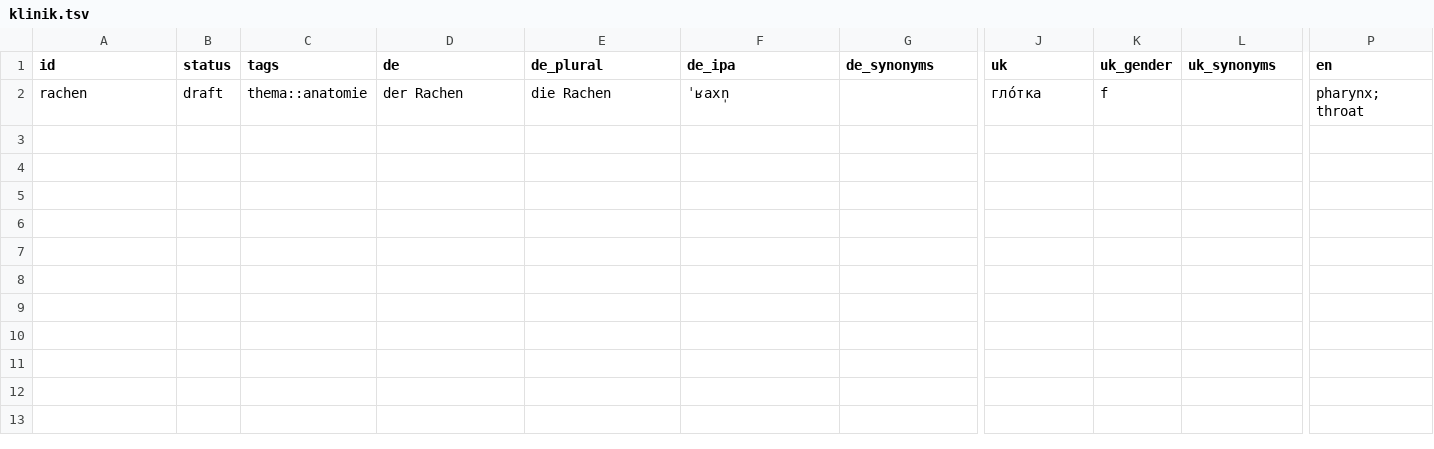
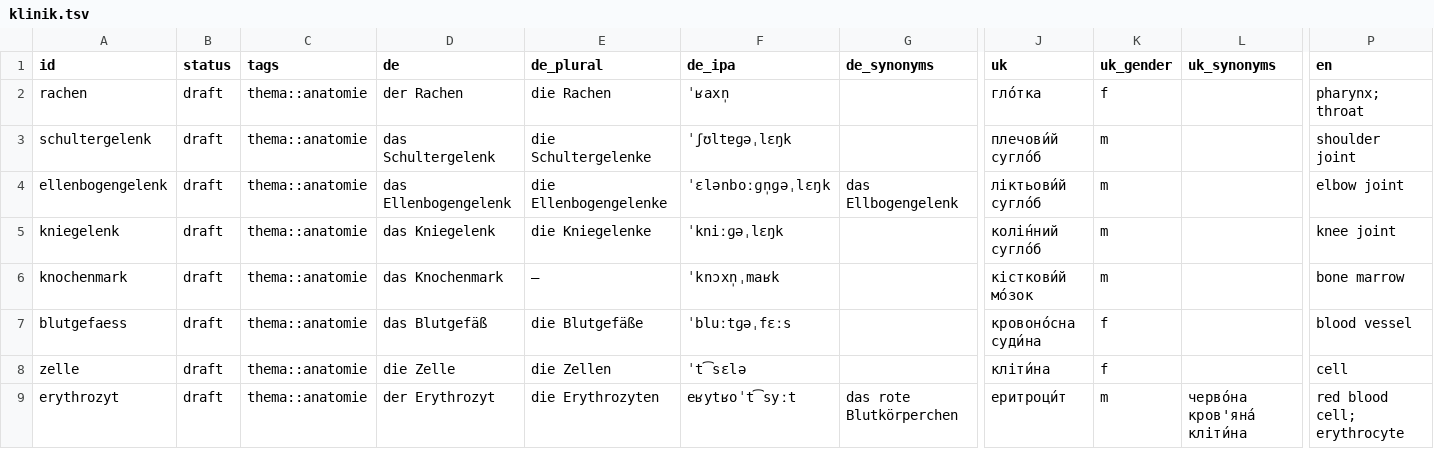
Before and after one commit to Brar/Ukrainisch, a TSV file: vocab/klinik.tsv, drawn as a sheet; only a part is shown, gaps mark what is left out; rows hold the shown columns only; the diff names each change by its address in the sheet, - before the commit and + after, or states it on an @@ line.

```diff
--- a/vocab/klinik.tsv
+++ b/vocab/klinik.tsv
+row 3: schultergelenk | draft | thema::anatomie | das Schultergelenk | die Schultergelenke | ˈʃʊltɐɡəˌlɛŋk |  | плечови́й сугло́б | m |  | shoulder joint
+row 4: ellenbogengelenk | draft | thema::anatomie | das Ellenbogengelenk | die Ellenbogengelenke | ˈɛlənboːɡn̩ɡəˌlɛŋk | das Ellbogengelenk | ліктьови́й сугло́б | m |  | elbow joint
+row 5: kniegelenk | draft | thema::anatomie | das Kniegelenk | die Kniegelenke | ˈkniːɡəˌlɛŋk |  | колі́нний сугло́б | m |  | knee joint
+row 6: knochenmark | draft | thema::anatomie | das Knochenmark | – | ˈknɔxn̩ˌmaʁk |  | кісткови́й мо́зок | m |  | bone marrow
+row 7: blutgefaess | draft | thema::anatomie | das Blutgefäß | die Blutgefäße | ˈbluːtɡəˌfɛːs |  | кровоно́сна суди́на | f |  | blood vessel
+row 8: zelle | draft | thema::anatomie | die Zelle | die Zellen | ˈt͡sɛlə |  | кліти́на | f |  | cell
+row 9: erythrozyt | draft | thema::anatomie | der Erythrozyt | die Erythrozyten | eʁytʁoˈt͡syːt | das rote Blutkörperchen | еритроци́т | m | черво́на кров'яна́ кліти́на | red blood cell; erythrocyte
```
Also changed, not shown: vocab/alltag.tsv.
